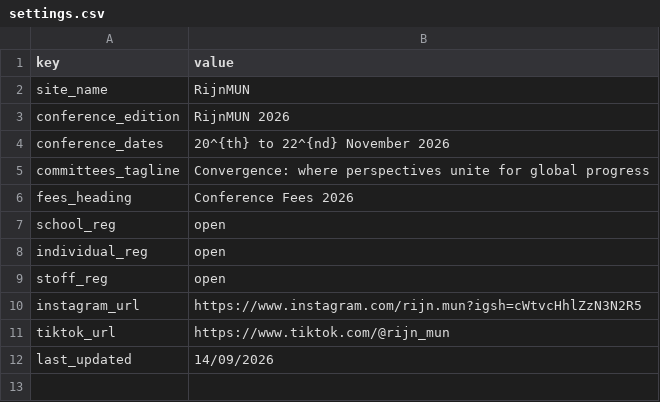
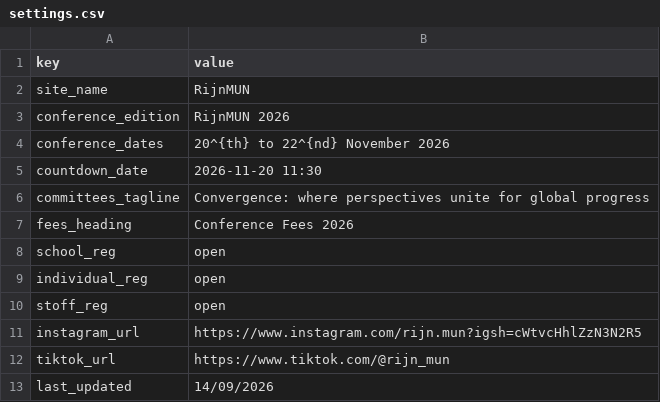
Before and after one commit to RijnMUN-Developer-Team/rijnmun.github.io, a CSV file: sheet-template/settings.csv, drawn as a sheet.

Commit message:
Update countdown to work with Google spreadsheet parses
Done with DeepSeek V4 Flash in OpenCode under supervision

```diff
--- a/sheet-template/settings.csv
+++ b/sheet-template/settings.csv
@@ -4,2 +4,3 @@
 "conference_dates","20^{th} to 22^{nd} November 2026"
+"countdown_date","2026-11-20 11:30"
 "committees_tagline","Convergence: where perspectives unite for global progress"
```
Also changed, not shown: 7 other files.
